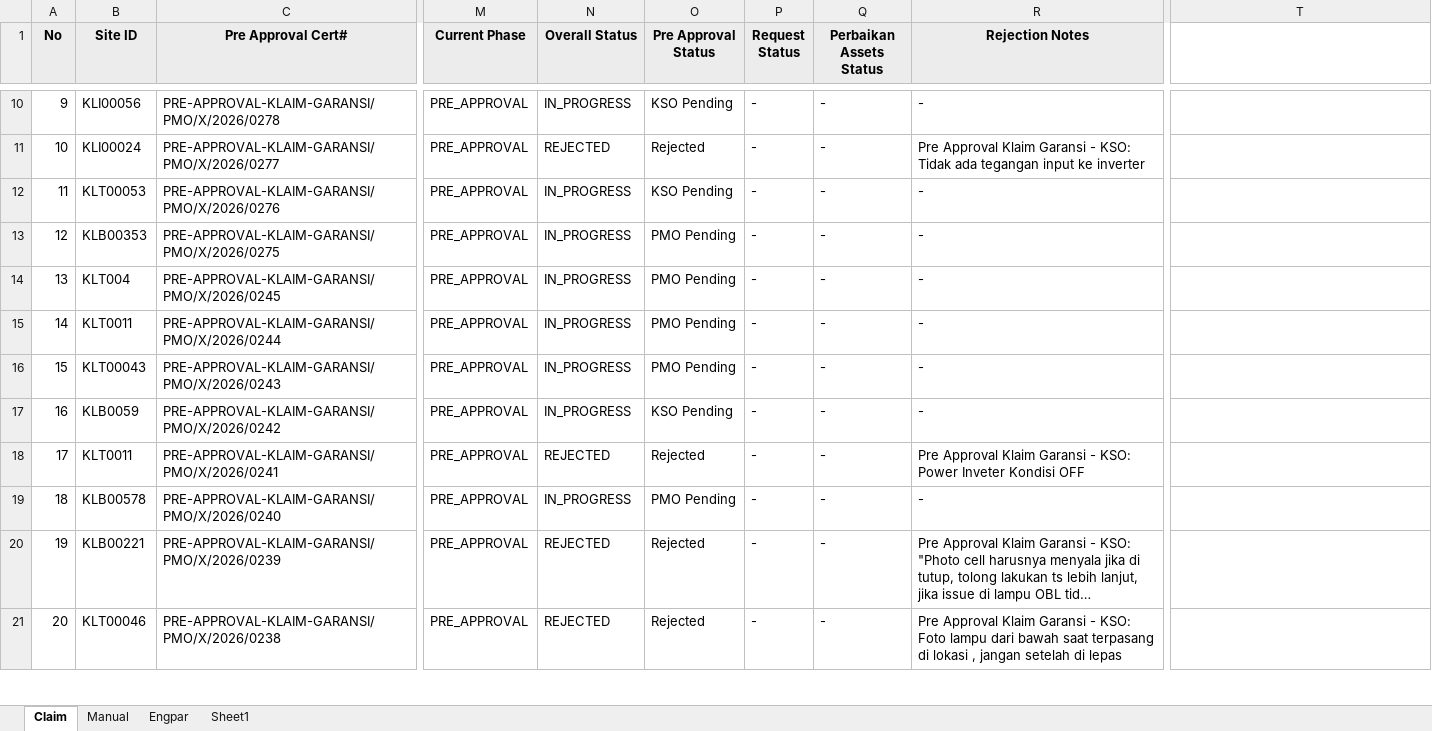
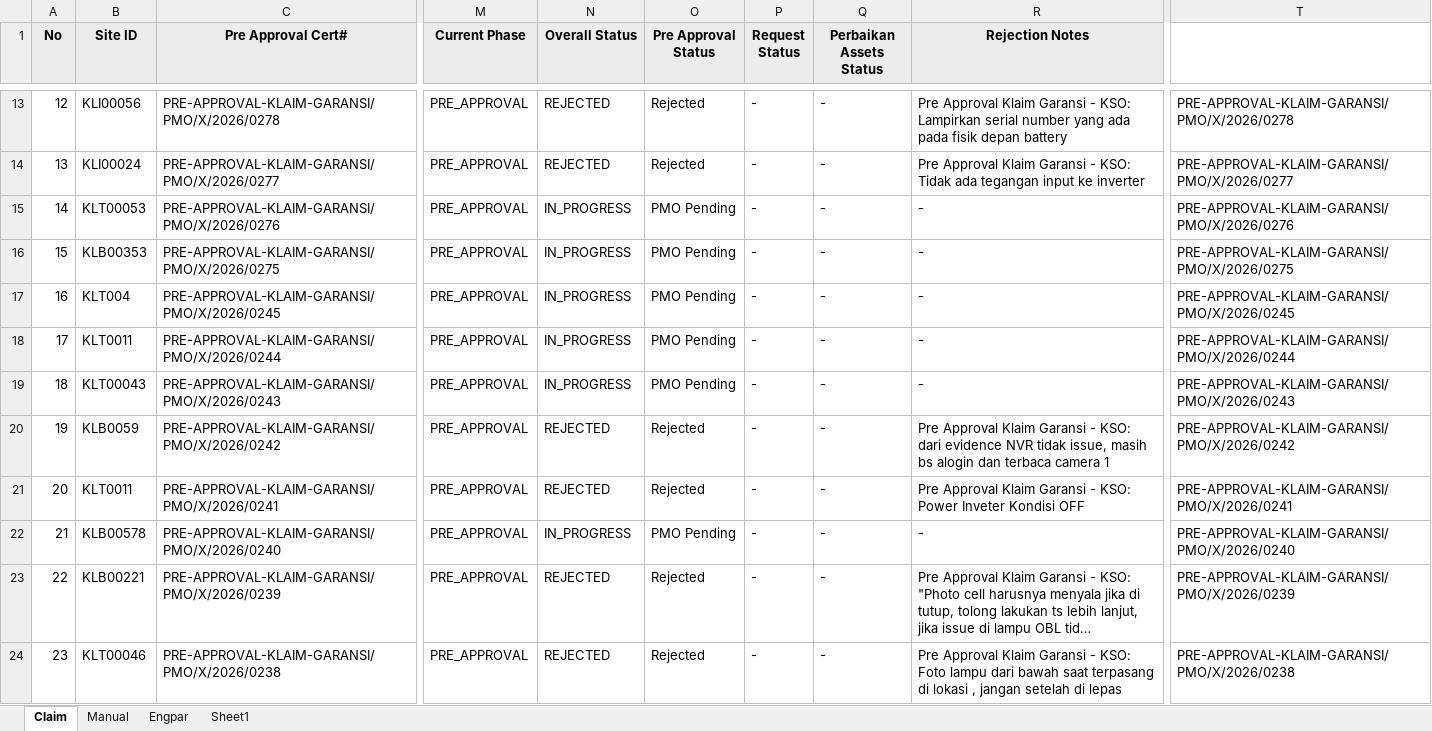
Before and after one commit to Harpaj6688/GaransiAMS, an Excel workbook: Garansi_AMS.xlsx, sheet Claim, drawn as a sheet; only a part is shown, gaps mark what is left out; long unchanged cells end in …; values as stored, in another font and other column widths than the file's, no borders; addresses are those after the commit; the diff covers the shown part only; the diff names each change by its address in the sheet, - before the commit and + after, or states it on an @@ line.

Commit message:
Add files via upload

```diff
--- a/Garansi_AMS.xlsx (sheet Claim)
+++ b/Garansi_AMS.xlsx (sheet Claim)
@@ column A (No) renumbered from row 5 down @@
-N13 (Overall Status): IN_PROGRESS
+N13 (Overall Status): REJECTED
-O13 (Pre Approval Status): KSO Pending
+O13 (Pre Approval Status): Rejected
-R13 (Rejection Notes): -
+R13 (Rejection Notes): Pre Approval Klaim Garansi - KSO: Lampirkan serial number yang ada pada fisik depan battery
-T13: (empty)
+T13: PRE-APPROVAL-KLAIM-GARANSI/PMO/X/2026/0278
-T14: (empty)
+T14: PRE-APPROVAL-KLAIM-GARANSI/PMO/X/2026/0277
-O15 (Pre Approval Status): KSO Pending
+O15 (Pre Approval Status): PMO Pending
-T15: (empty)
+T15: PRE-APPROVAL-KLAIM-GARANSI/PMO/X/2026/0276
-T16: (empty)
+T16: PRE-APPROVAL-KLAIM-GARANSI/PMO/X/2026/0275
-T17: (empty)
+T17: PRE-APPROVAL-KLAIM-GARANSI/PMO/X/2026/0245
-T18: (empty)
+T18: PRE-APPROVAL-KLAIM-GARANSI/PMO/X/2026/0244
-T19: (empty)
+T19: PRE-APPROVAL-KLAIM-GARANSI/PMO/X/2026/0243
-N20 (Overall Status): IN_PROGRESS
+N20 (Overall Status): REJECTED
-O20 (Pre Approval Status): KSO Pending
+O20 (Pre Approval Status): Rejected
-R20 (Rejection Notes): -
+R20 (Rejection Notes): Pre Approval Klaim Garansi - KSO: dari evidence NVR tidak issue, masih bs alogin dan terbaca camera 1
-T20: (empty)
+T20: PRE-APPROVAL-KLAIM-GARANSI/PMO/X/2026/0242
-T21: (empty)
+T21: PRE-APPROVAL-KLAIM-GARANSI/PMO/X/2026/0241
-T22: (empty)
+T22: PRE-APPROVAL-KLAIM-GARANSI/PMO/X/2026/0240
-T23: (empty)
+T23: PRE-APPROVAL-KLAIM-GARANSI/PMO/X/2026/0239
-T24: (empty)
+T24: PRE-APPROVAL-KLAIM-GARANSI/PMO/X/2026/0238
```
Also changed, not shown: 3 added rows and 139 edited cells elsewhere in this sheet, sheet Manual.
